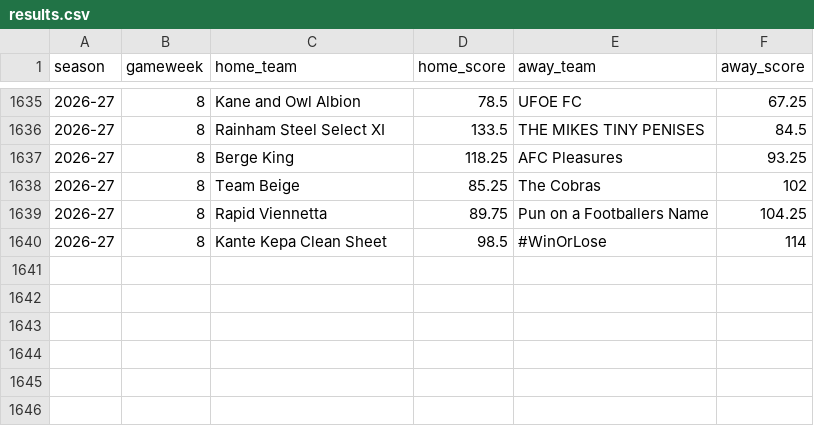
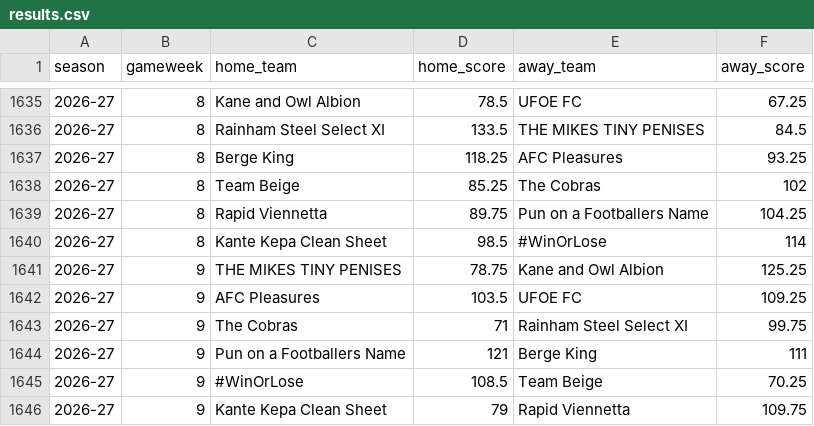
Before and after one commit to ellischaddock-dev/LuckTracker, a CSV file: data/results.csv, drawn as a sheet; only a part is shown, gaps mark what is left out; the diff names each change by its address in the sheet, - before the commit and + after, or states it on an @@ line.

Commit message:
Update results.csv

```diff
--- a/data/results.csv
+++ b/data/results.csv
+row 1641: 2026-27 | 9 | THE MIKES TINY PENISES | 78.75 | Kane and Owl Albion | 125.25
+row 1642: 2026-27 | 9 | AFC Pleasures | 103.5 | UFOE FC | 109.25
+row 1643: 2026-27 | 9 | The Cobras | 71 | Rainham Steel Select XI | 99.75
+row 1644: 2026-27 | 9 | Pun on a Footballers Name | 121 | Berge King | 111
+row 1645: 2026-27 | 9 | #WinOrLose | 108.5 | Team Beige | 70.25
+row 1646: 2026-27 | 9 | Kante Kepa Clean Sheet | 79 | Rapid Viennetta | 109.75
```
